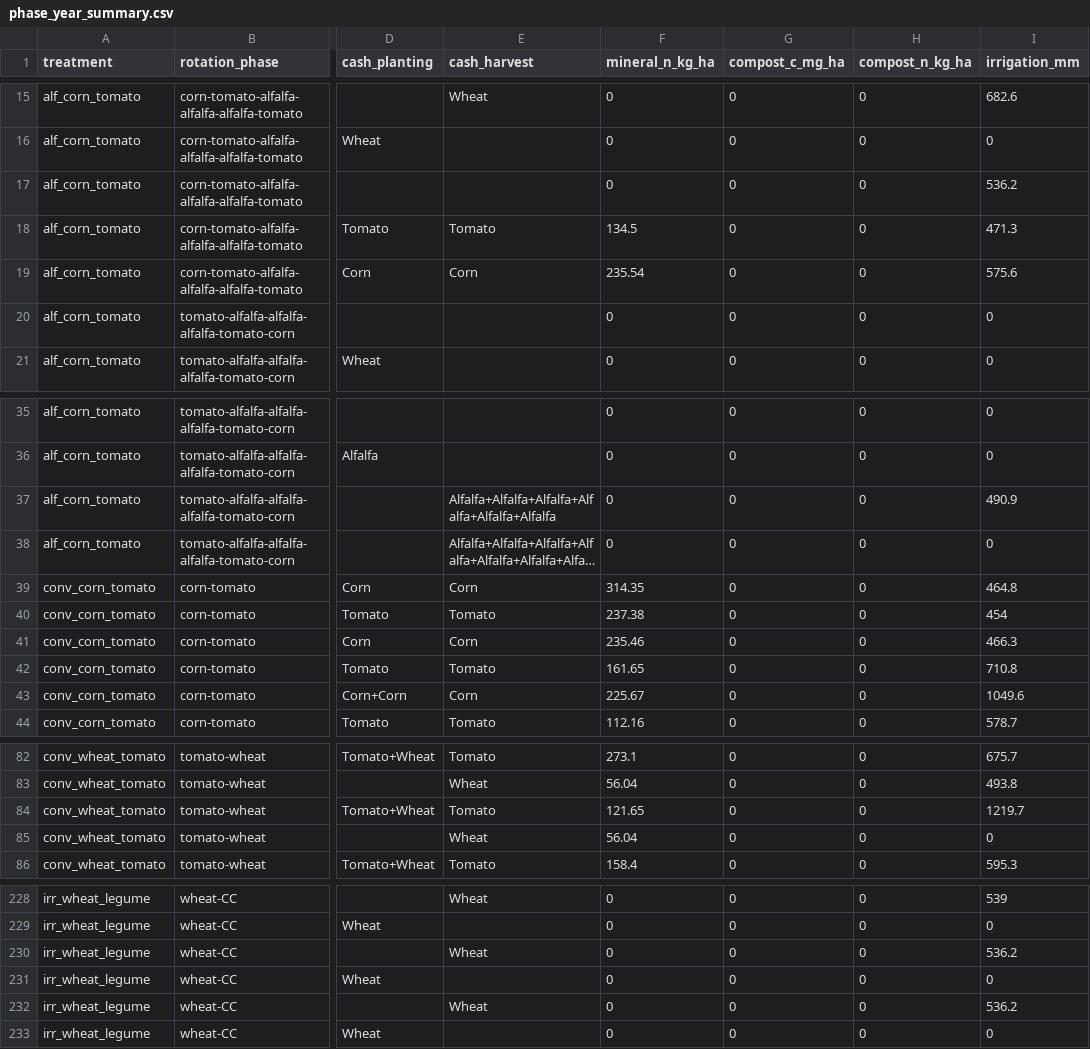
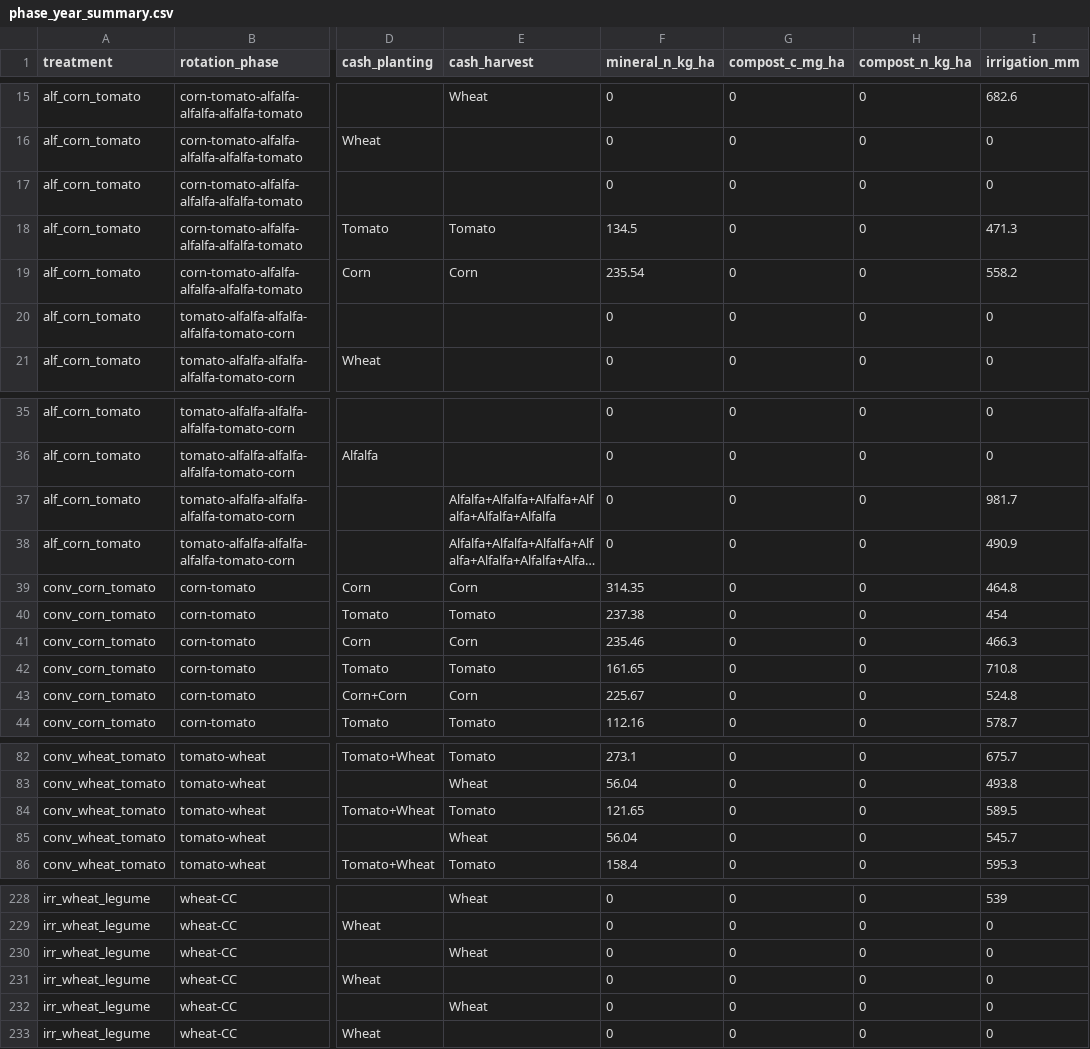
Before and after one commit to ccmmf/calibration, a CSV file: runs/russell_ranch/events_treatments/phase_year_summary.csv, drawn as a sheet; only a part is shown, gaps mark what is left out; long unchanged cells end in …; the diff covers the shown part only; the diff names each change by its address in the sheet, - before the commit and + after, or states it on an @@ line.

```diff
--- a/runs/russell_ranch/events_treatments/phase_year_summary.csv
+++ b/runs/russell_ranch/events_treatments/phase_year_summary.csv
-I17 (irrigation_mm): 536.2
+I17 (irrigation_mm): 0
-I19 (irrigation_mm): 575.6
+I19 (irrigation_mm): 558.2
-I37 (irrigation_mm): 490.9
+I37 (irrigation_mm): 981.7
-I38 (irrigation_mm): 0
+I38 (irrigation_mm): 490.9
-I43 (irrigation_mm): 1049.6
+I43 (irrigation_mm): 524.8
-I84 (irrigation_mm): 1219.7
+I84 (irrigation_mm): 589.5
-I85 (irrigation_mm): 0
+I85 (irrigation_mm): 545.7
-I230 (irrigation_mm): 536.2
+I230 (irrigation_mm): 0
-I232 (irrigation_mm): 536.2
+I232 (irrigation_mm): 0
```
Also changed, not shown: 23 edited cells elsewhere in this file, 14 other files.
